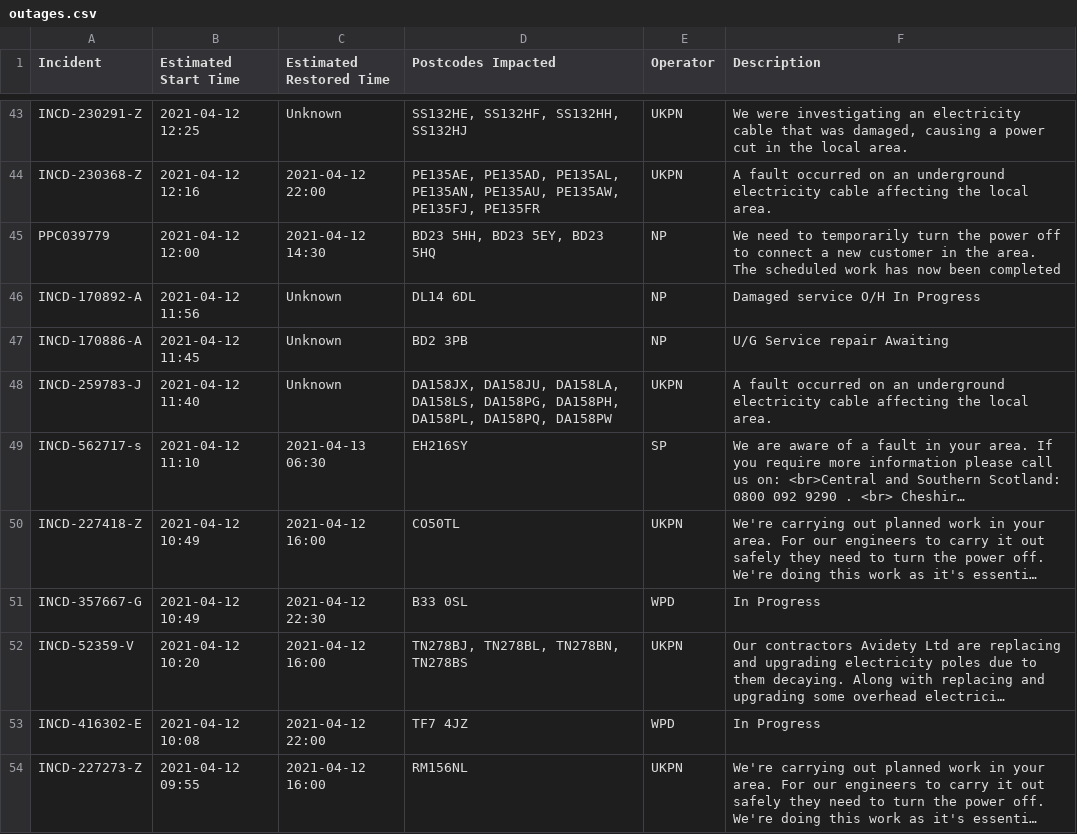
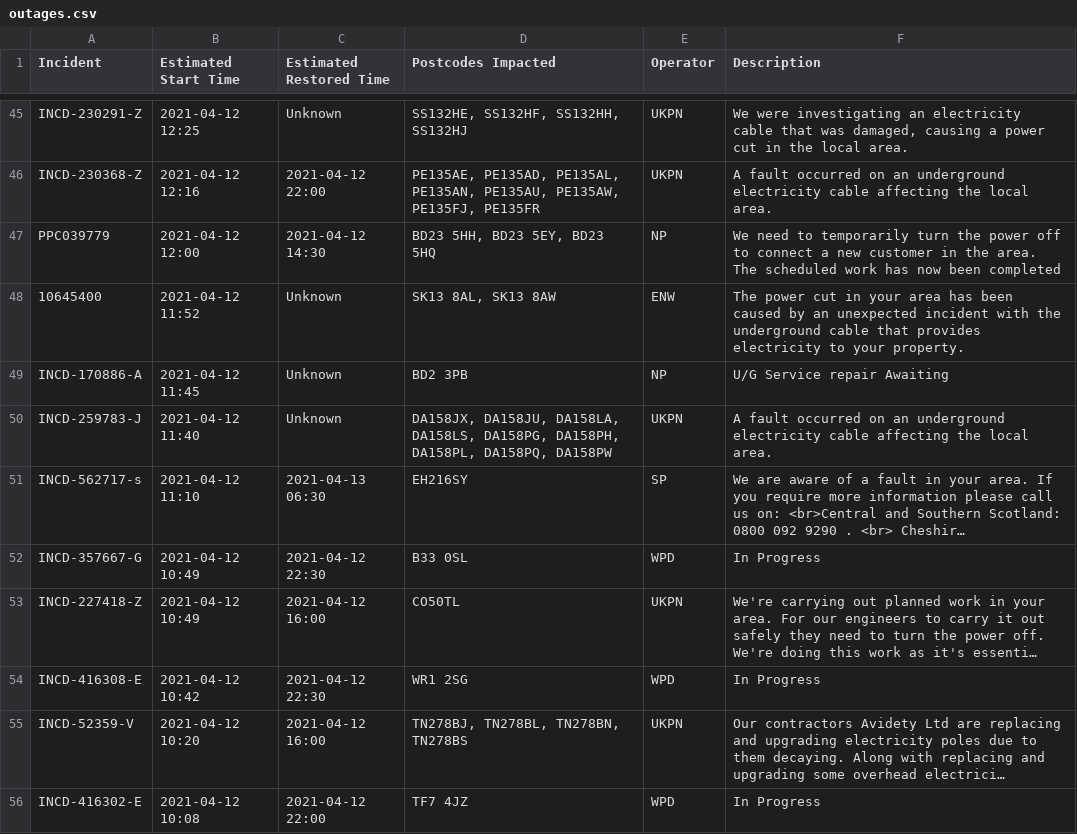
Before and after one commit to OSUKED/Outage-Watch, a CSV file: docs/data/outages.csv, drawn as a sheet; only a part is shown, gaps mark what is left out; the shorter side is filled out with more unchanged rows; long unchanged cells end in …; removed rows and columns are numbered as before the commit, all else as after; the diff covers the shown part only; the diff names each change by its address in the sheet, - before the commit and + after, or states it on an @@ line.

```diff
--- a/docs/data/outages.csv
+++ b/docs/data/outages.csv
-row 46: INCD-170892-A | 2021-04-12 11:56 | Unknown | DL14 6DL | NP | Damaged service O/H In Progress
+row 48: 10645400 | 2021-04-12 11:52 | Unknown | SK13 8AL, SK13 8AW | ENW | The power cut in your area has been caused by an unexpected incident with the underground cable that provides electricity to your property.
+row 52: INCD-357667-G | 2021-04-12 10:49 | 2021-04-12 22:30 | B33 0SL | WPD | In Progress
-A54 (Incident): INCD-357667-G
+A54 (Incident): INCD-416308-E
-B54 (Estimated Start Time): 2021-04-12 10:49
+B54 (Estimated Start Time): 2021-04-12 10:42
-D54 (Postcodes Impacted): B33 0SL
+D54 (Postcodes Impacted): WR1 2SG
```
Also changed, not shown: 9 added rows, 8 removed rows, 4 moved rows and 11 edited cells elsewhere in this file, 8 other files.
